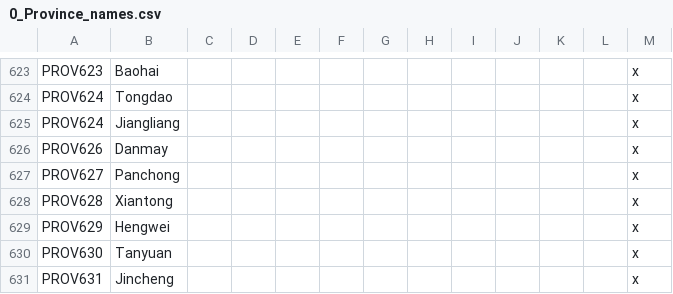
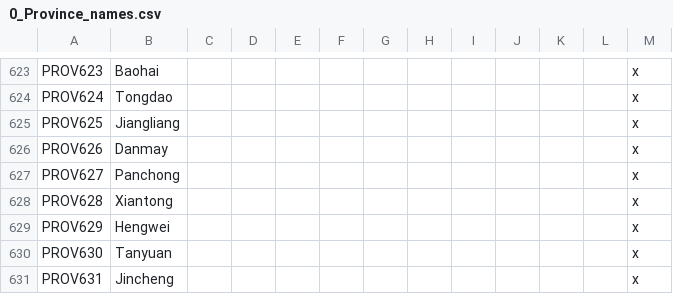
Before and after one commit to Rystic/ATLA-restored, a CSV file: avatar - four nations restored/localisation/0_Province_names.csv, drawn as a sheet; only a part is shown, gaps mark what is left out.

```diff
--- a/avatar - four nations restored/localisation/0_Province_names.csv
+++ b/avatar - four nations restored/localisation/0_Province_names.csv
@@ -624,3 +624,3 @@ PROV623;Baohai;;;;;;;;;;;x
 PROV624;Tongdao;;;;;;;;;;;x
-PROV624;Jiangliang;;;;;;;;;;;x
+PROV625;Jiangliang;;;;;;;;;;;x
 PROV626;Danmay;;;;;;;;;;;x
```
Also changed, not shown: avatar - four nations restored/localisation/000_atla_custom_titles.csv, avatar - four nations restored/localisation/0_Barony_names.csv, 1 other file.
